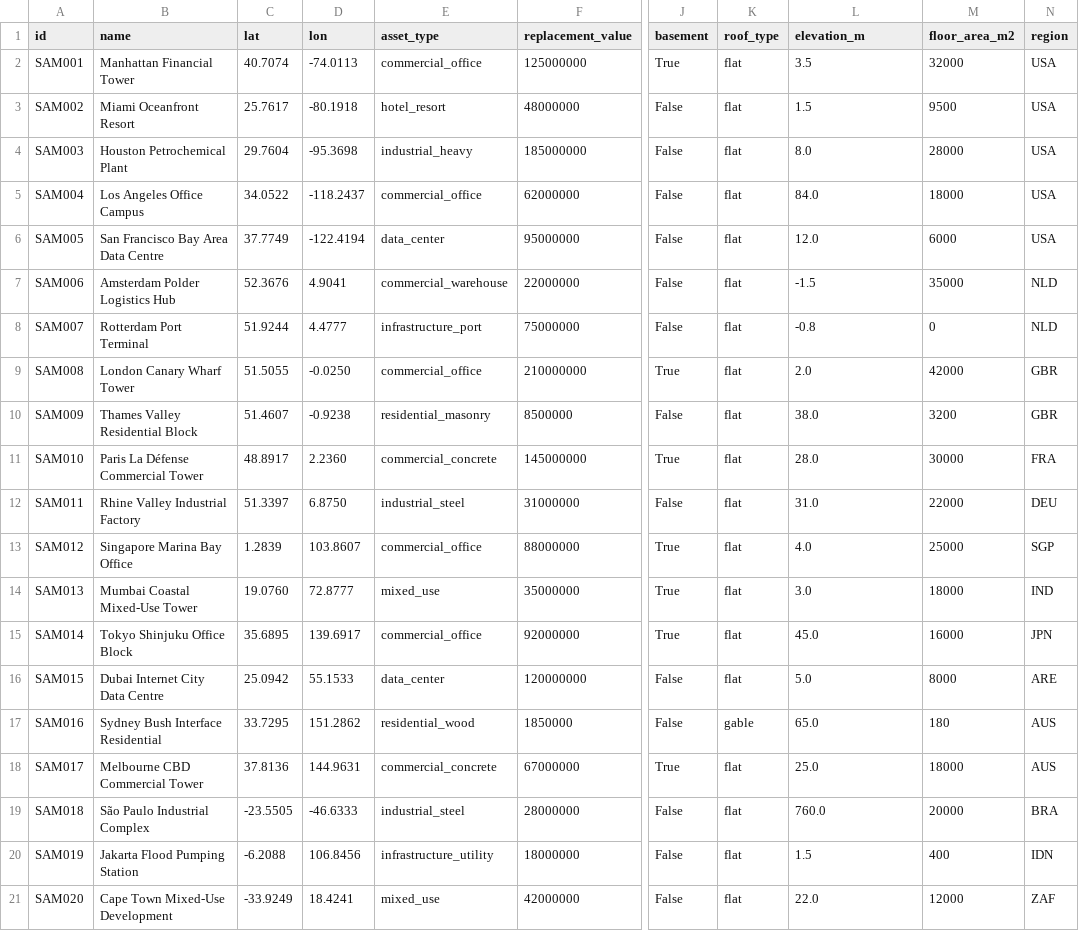
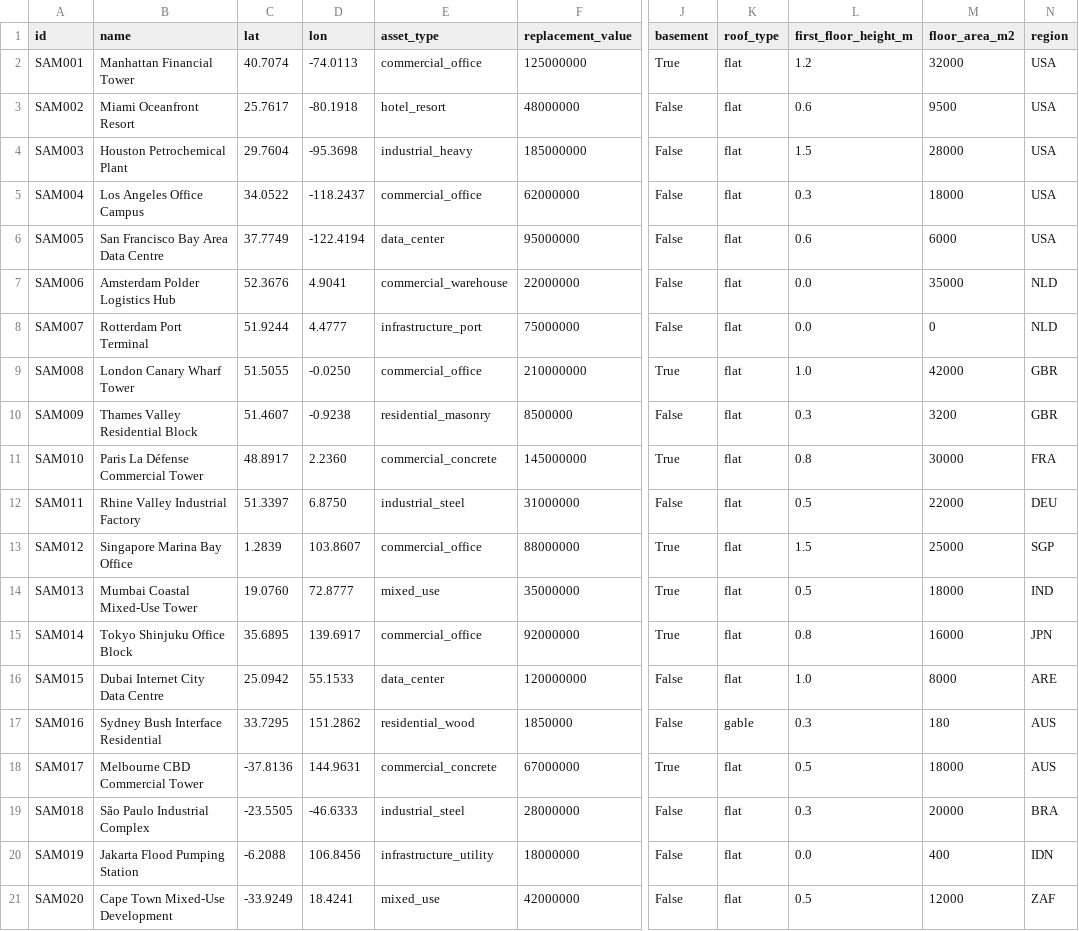
Before and after one commit to saadk97-coder/ClimateRisk, a CSV file: data/sample_portfolio.csv, drawn as a sheet; only a part is shown, gaps mark what is left out; the diff names each change by its address in the sheet, - before the commit and + after, or states it on an @@ line.

```diff
--- a/data/sample_portfolio.csv
+++ b/data/sample_portfolio.csv
-L1: elevation_m
+L1: first_floor_height_m
-L2 (first_floor_height_m): 3.5
+L2 (first_floor_height_m): 1.2
-L3 (first_floor_height_m): 1.5
+L3 (first_floor_height_m): 0.6
-L4 (first_floor_height_m): 8.0
+L4 (first_floor_height_m): 1.5
-L5 (first_floor_height_m): 84.0
+L5 (first_floor_height_m): 0.3
-L6 (first_floor_height_m): 12.0
+L6 (first_floor_height_m): 0.6
-L7 (first_floor_height_m): -1.5
+L7 (first_floor_height_m): 0.0
-L8 (first_floor_height_m): -0.8
+L8 (first_floor_height_m): 0.0
-L9 (first_floor_height_m): 2.0
+L9 (first_floor_height_m): 1.0
-L10 (first_floor_height_m): 38.0
+L10 (first_floor_height_m): 0.3
-L11 (first_floor_height_m): 28.0
+L11 (first_floor_height_m): 0.8
-L12 (first_floor_height_m): 31.0
+L12 (first_floor_height_m): 0.5
-L13 (first_floor_height_m): 4.0
+L13 (first_floor_height_m): 1.5
-L14 (first_floor_height_m): 3.0
+L14 (first_floor_height_m): 0.5
-L15 (first_floor_height_m): 45.0
+L15 (first_floor_height_m): 0.8
-L16 (first_floor_height_m): 5.0
+L16 (first_floor_height_m): 1.0
-L17 (first_floor_height_m): 65.0
+L17 (first_floor_height_m): 0.3
-C18 (lat): 37.8136
+C18 (lat): -37.8136
-L18 (first_floor_height_m): 25.0
+L18 (first_floor_height_m): 0.5
-L19 (first_floor_height_m): 760.0
+L19 (first_floor_height_m): 0.3
-L20 (first_floor_height_m): 1.5
+L20 (first_floor_height_m): 0.0
-L21 (first_floor_height_m): 22.0
+L21 (first_floor_height_m): 0.5
```
Also changed, not shown: 14 other files.
